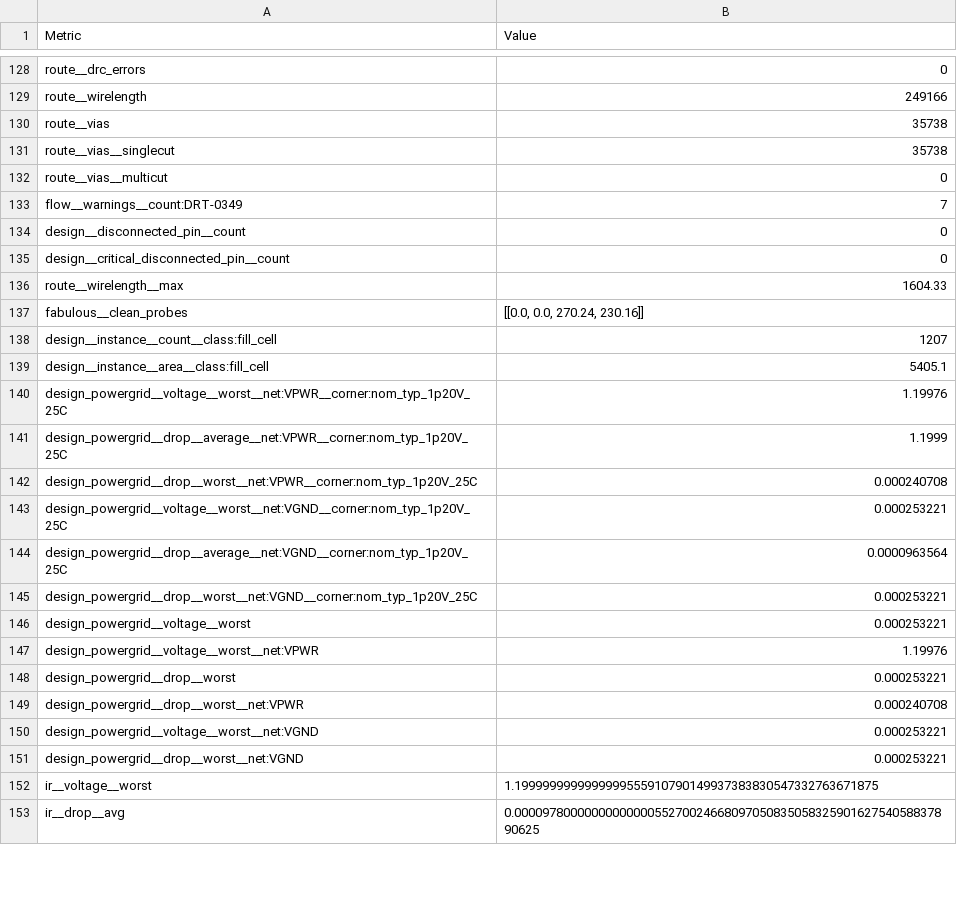
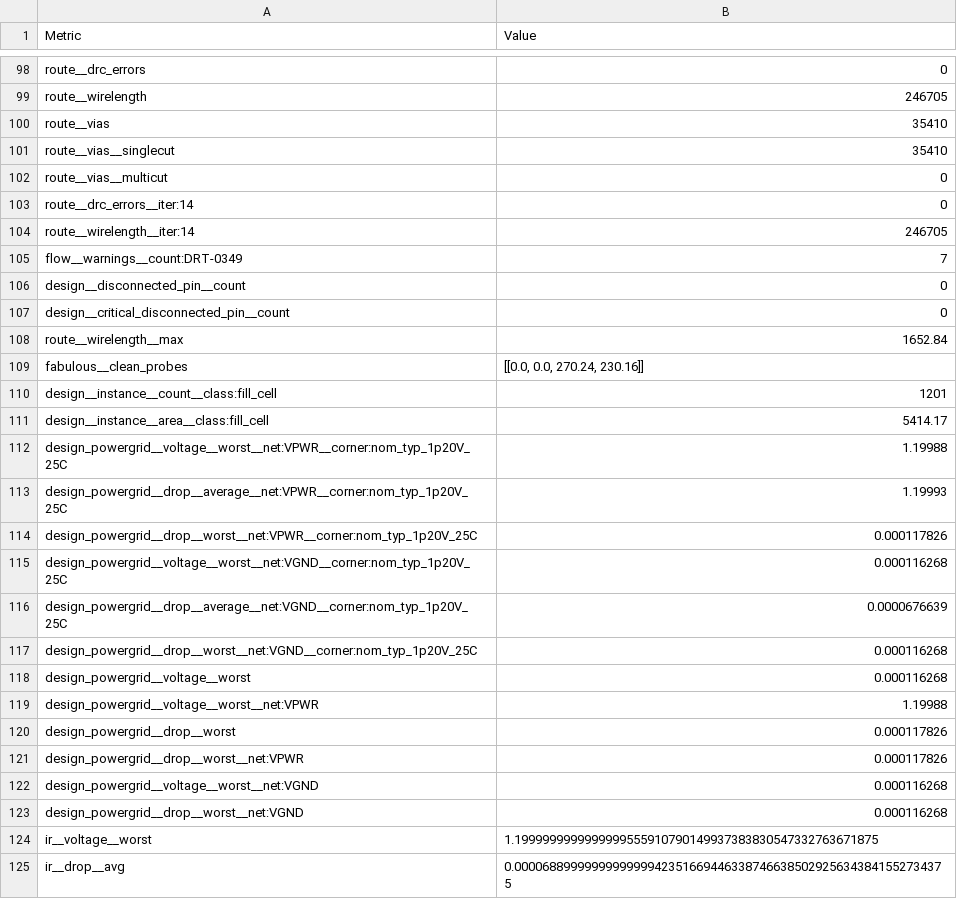
Before and after one commit to FPGA-Research/FABulous-OWAS, a CSV file: OWAS_fabric/Tile/FLUT51PSDM/macro/final_views/metrics.csv, drawn as a sheet; only a part is shown, gaps mark what is left out; addresses are those after the commit; the diff covers the shown part only; the diff names each change by its address in the sheet, - before the commit and + after, or states it on an @@ line.

```diff
--- a/OWAS_fabric/Tile/FLUT51PSDM/macro/final_views/metrics.csv
+++ b/OWAS_fabric/Tile/FLUT51PSDM/macro/final_views/metrics.csv
-B99 (Value): 249166
+B99 (Value): 246705
-B100:B101 (Value): 35738
+B100:B101 (Value): 35410
+row 103: route__drc_errors__iter:14 | 0
+row 104: route__wirelength__iter:14 | 246705
-B108 (Value): 1604.33
+B108 (Value): 1652.84
-B110 (Value): 1207
+B110 (Value): 1201
-B111 (Value): 5405.1
+B111 (Value): 5414.17
-B112 (Value): 1.19976
+B112 (Value): 1.19988
-B113 (Value): 1.1999
+B113 (Value): 1.19993
-B114 (Value): 0.000240708
+B114 (Value): 0.000117826
-B115 (Value): 0.000253221
+B115 (Value): 0.000116268
-B116 (Value): 0.0000963564
+B116 (Value): 0.0000676639
-B117:B118 (Value): 0.000253221
+B117:B118 (Value): 0.000116268
-B119 (Value): 1.19976
+B119 (Value): 1.19988
-B120 (Value): 0.000253221
+B120 (Value): 0.000117826
-B121 (Value): 0.000240708
+B121 (Value): 0.000117826
-B122:B123 (Value): 0.000253221
+B122:B123 (Value): 0.000116268
-B125 (Value): 0.000097800000000000005527002466809705083505832590162754058837890625
+B125 (Value): 0.00006889999999999999423516694463387466385029256343841552734375
```
Also changed, not shown: 31 removed rows and 48 edited cells elsewhere in this file, 17 other files.
